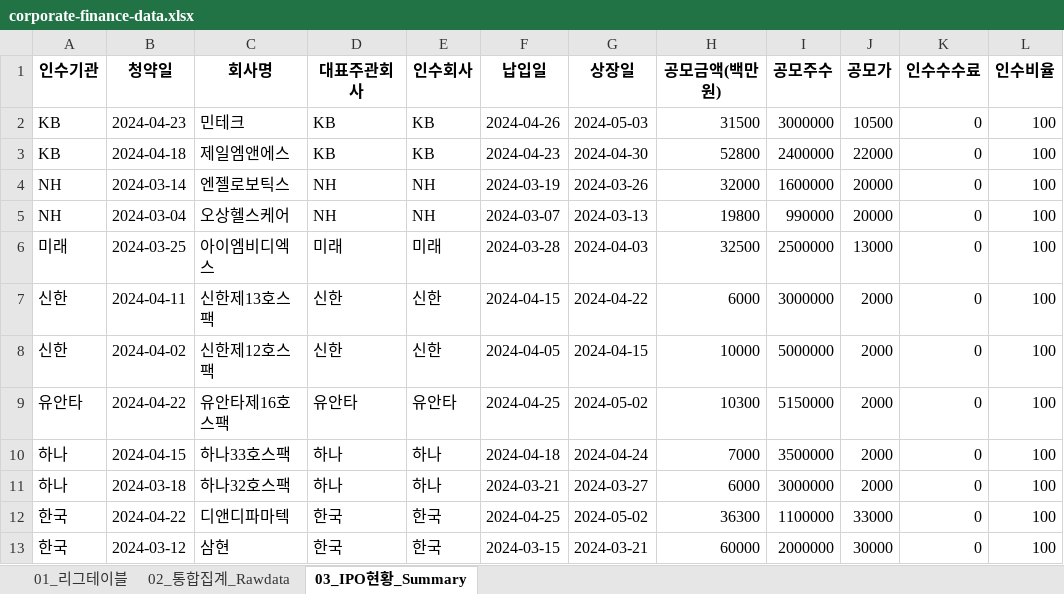
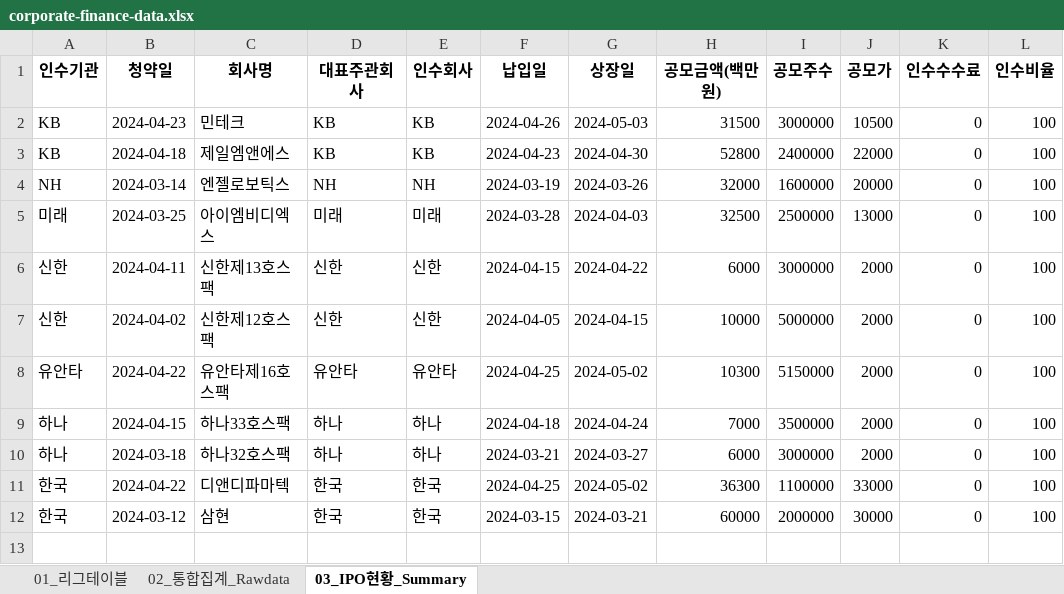
Before and after one commit to Kis-ds/IPO, an Excel workbook: datasets/corporate-finance-data.xlsx, sheet 03_IPO현황_Summary, drawn as a sheet; values as stored, in another font and other column widths than the file's, no borders; the diff names each change by its address in the sheet, - before the commit and + after, or states it on an @@ line.

```diff
--- a/datasets/corporate-finance-data.xlsx (sheet 03_IPO현황_Summary)
+++ b/datasets/corporate-finance-data.xlsx (sheet 03_IPO현황_Summary)
-row 5: NH | 2024-03-04 | 오상헬스케어 | NH | NH | 2024-03-07 | 2024-03-13 | 19800 | 990000 | 20000 | 0 | 100
```
Also changed, not shown: sheet 02_통합집계_Rawdata, sheet 01_리그테이블, datasets/form1.xlsx, datasets/form2.xlsx, 4 other files.
